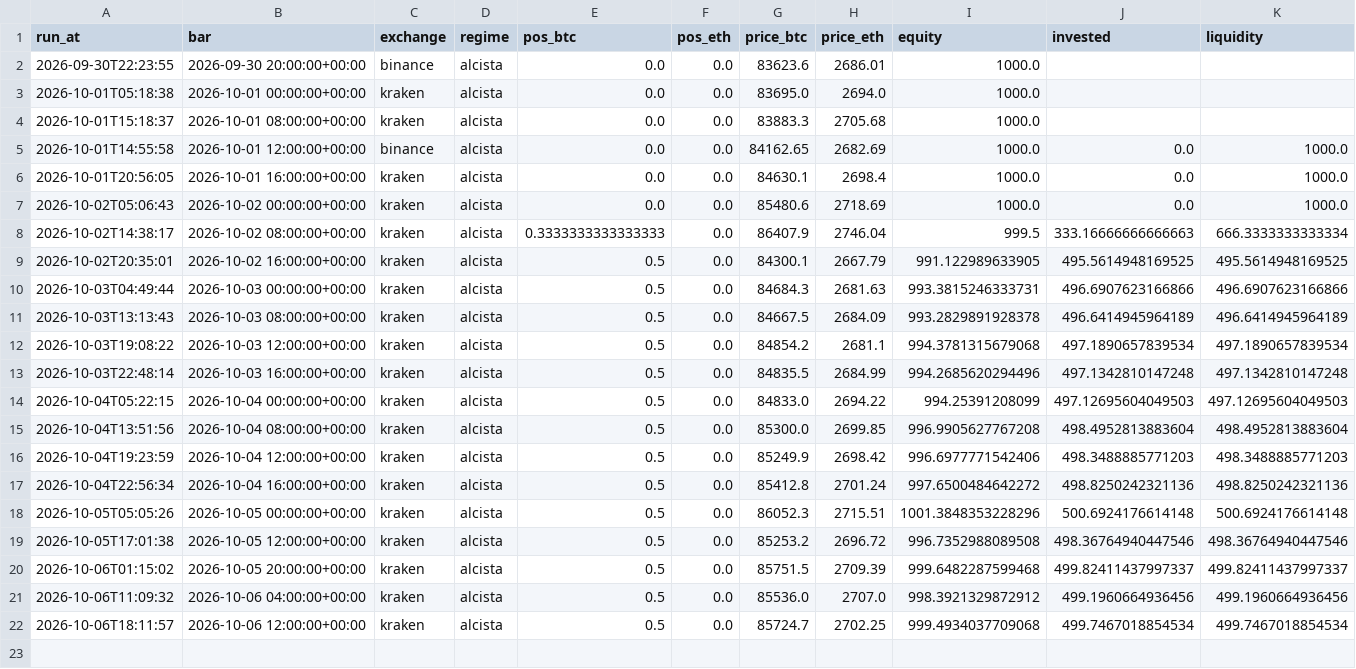
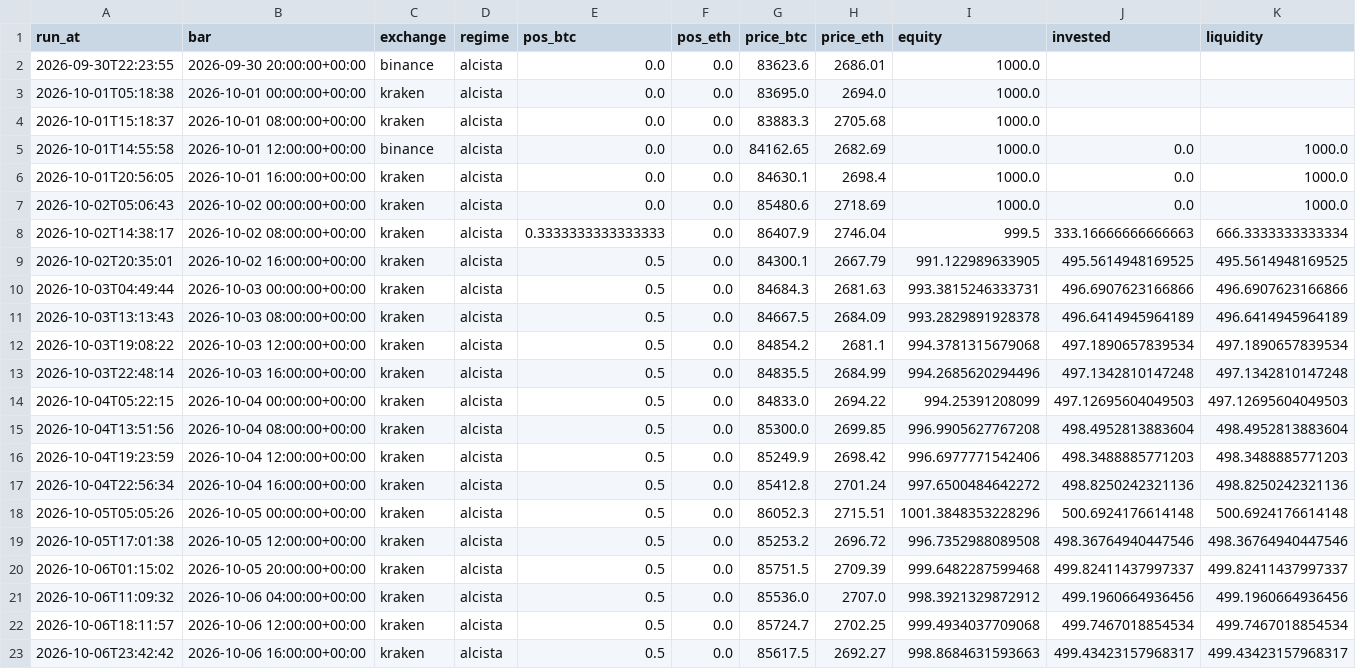
Before and after one commit to adrianf882/quant-trading, a CSV file: experiments/paper_log_futures.csv, drawn as a sheet.

```diff
--- a/experiments/paper_log_futures.csv
+++ b/experiments/paper_log_futures.csv
@@ -22 +22,2 @@ run_at,bar,exchange,regime,pos_btc,pos_eth,price_btc,price_eth,equity,invested,l
 2026-10-06T18:11:57,2026-10-06 12:00:00+00:00,kraken,alcista,0.5,0.0,85724.7,2702.25,999.4934037709068,499.7467018854534,499.7467018854534
+2026-10-06T23:42:42,2026-10-06 16:00:00+00:00,kraken,alcista,0.5,0.0,85617.5,2692.27,998.8684631593663,499.43423157968317,499.43423157968317
```
Also changed, not shown: 1 other file.
